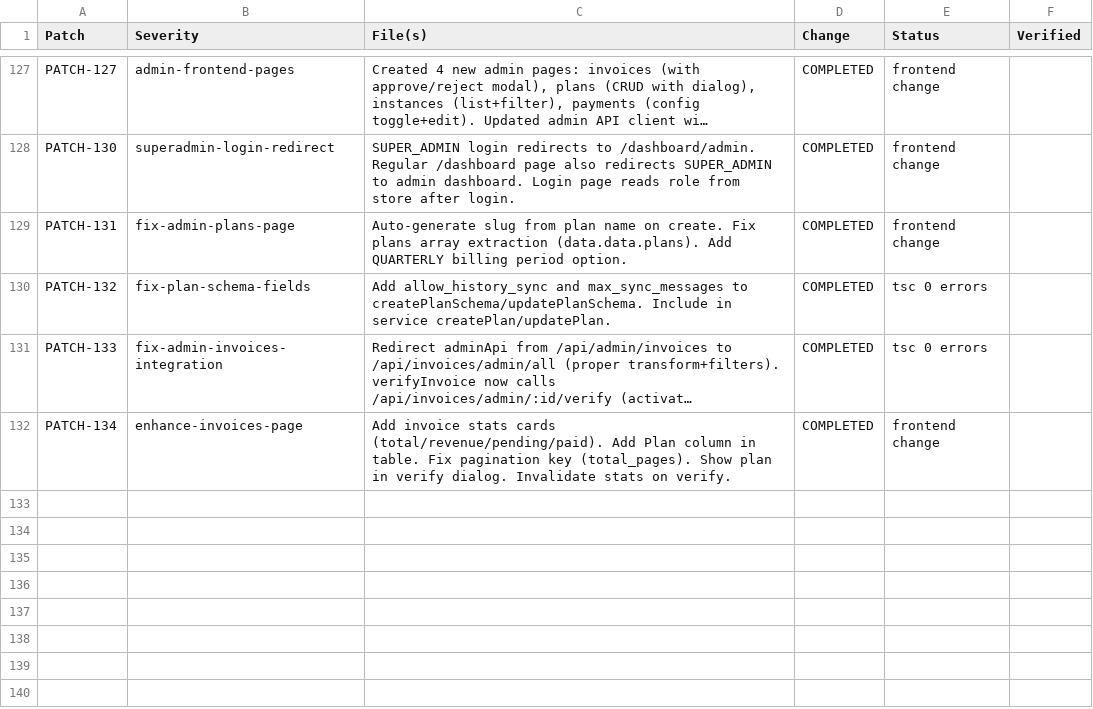
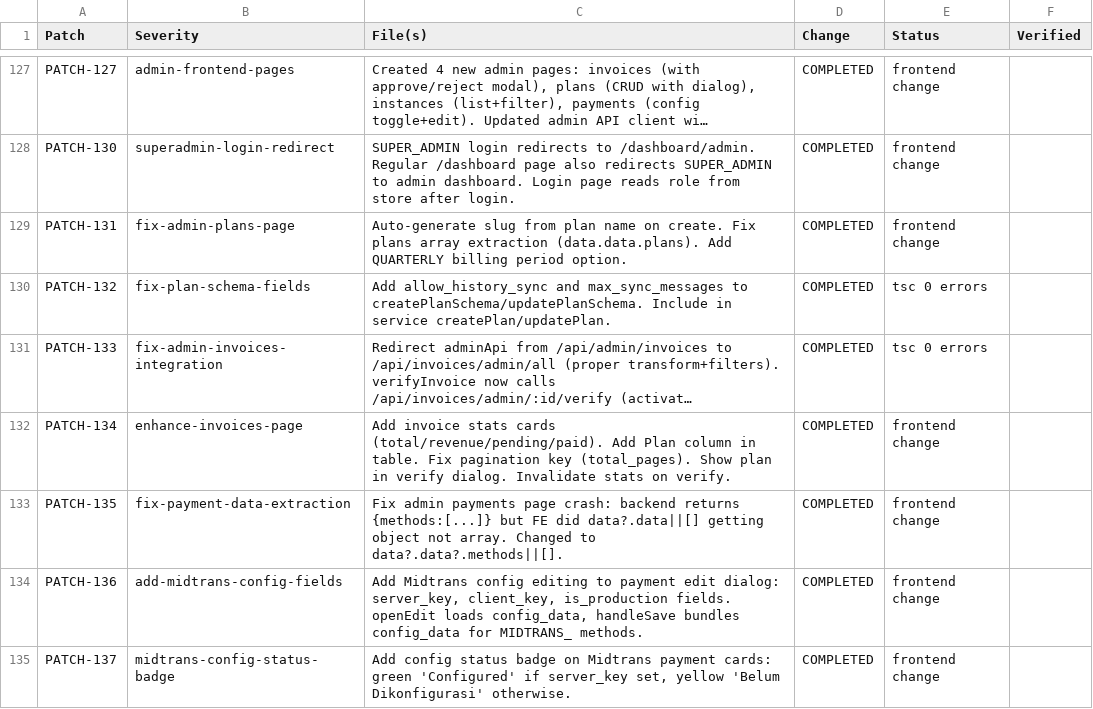
Before and after one commit to AdiSyahadi/chatbotdesa, a CSV file: backend/checkpoint_prod_hardening.csv, drawn as a sheet; only a part is shown, gaps mark what is left out; long unchanged cells end in …; the diff names each change by its address in the sheet, - before the commit and + after, or states it on an @@ line.

Commit message:
PATCH-135..137: Fix payment page data extraction, add Midtrans config fields + status badges

```diff
--- a/backend/checkpoint_prod_hardening.csv
+++ b/backend/checkpoint_prod_hardening.csv
+row 133: PATCH-135 | fix-payment-data-extraction | Fix admin payments page crash: backend returns {methods:[...]} but FE did data?.data||[] getting object not array. Changed to data?.data?.methods||[]. | COMPLETED | frontend change
+row 134: PATCH-136 | add-midtrans-config-fields | Add Midtrans config editing to payment edit dialog: server_key, client_key, is_production fields. openEdit loads config_data, handleSave bundles config_data for MIDTRANS_ methods. | COMPLETED | frontend change
+row 135: PATCH-137 | midtrans-config-status-badge | Add config status badge on Midtrans payment cards: green 'Configured' if server_key set, yellow 'Belum Dikonfigurasi' otherwise. | COMPLETED | frontend change
```
Also changed, not shown: 1 other file.
